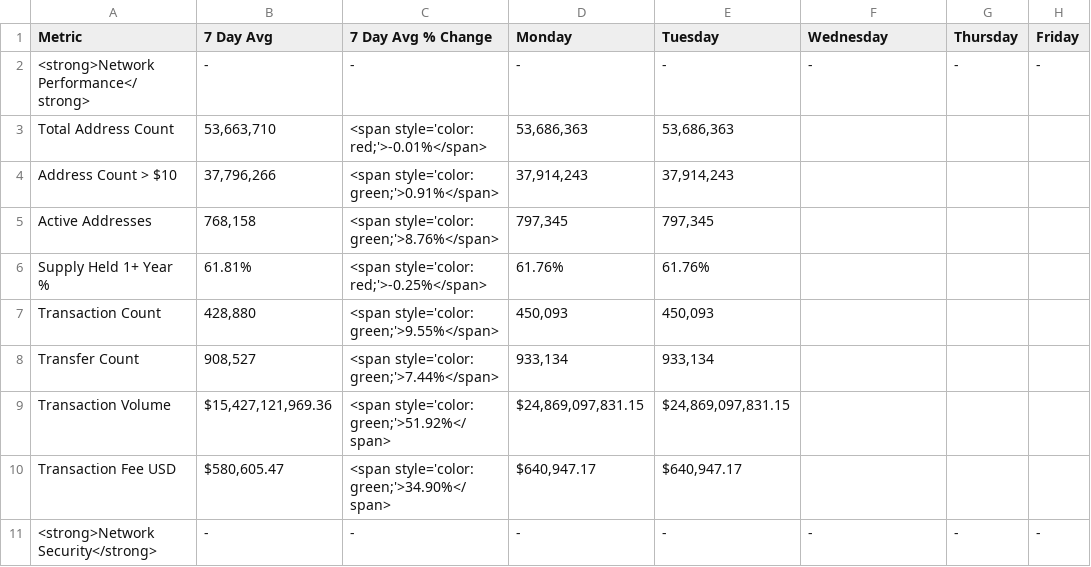
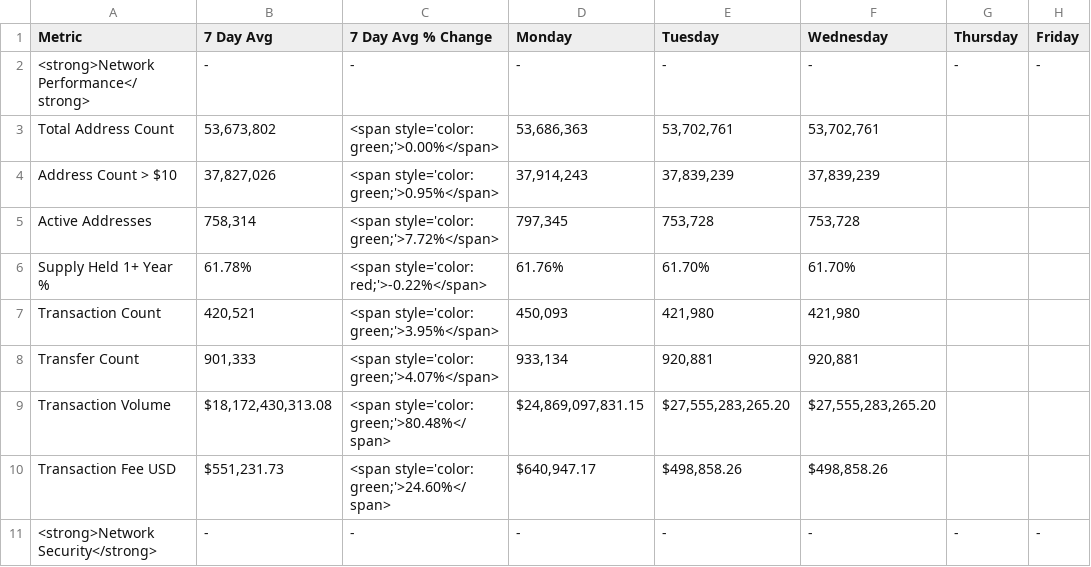
Before and after one commit to SecretSatoshis/Bitcoin-Report-Library, a CSV file: csv/weekly_fundamentals_table.csv, drawn as a sheet; only a part is shown; the diff covers the shown part only; the diff names each change by its address in the sheet, - before the commit and + after, or states it on an @@ line.

```diff
--- a/csv/weekly_fundamentals_table.csv
+++ b/csv/weekly_fundamentals_table.csv
-B3 (7 Day Avg): 53,663,710
+B3 (7 Day Avg): 53,673,802
-C3 (7 Day Avg % Change): <span style='color: red;'>-0.01%</span>
+C3 (7 Day Avg % Change): <span style='color: green;'>0.00%</span>
-E3 (Tuesday): 53,686,363
+E3 (Tuesday): 53,702,761
-F3 (Wednesday): (empty)
+F3 (Wednesday): 53,702,761
-B4 (7 Day Avg): 37,796,266
+B4 (7 Day Avg): 37,827,026
-C4 (7 Day Avg % Change): <span style='color: green;'>0.91%</span>
+C4 (7 Day Avg % Change): <span style='color: green;'>0.95%</span>
-E4 (Tuesday): 37,914,243
+E4 (Tuesday): 37,839,239
-F4 (Wednesday): (empty)
+F4 (Wednesday): 37,839,239
-B5 (7 Day Avg): 768,158
+B5 (7 Day Avg): 758,314
-C5 (7 Day Avg % Change): <span style='color: green;'>8.76%</span>
+C5 (7 Day Avg % Change): <span style='color: green;'>7.72%</span>
-E5 (Tuesday): 797,345
+E5 (Tuesday): 753,728
-F5 (Wednesday): (empty)
+F5 (Wednesday): 753,728
-B6 (7 Day Avg): 61.81%
+B6 (7 Day Avg): 61.78%
-C6 (7 Day Avg % Change): <span style='color: red;'>-0.25%</span>
+C6 (7 Day Avg % Change): <span style='color: red;'>-0.22%</span>
-E6 (Tuesday): 61.76%
+E6 (Tuesday): 61.70%
-F6 (Wednesday): (empty)
+F6 (Wednesday): 61.70%
-B7 (7 Day Avg): 428,880
+B7 (7 Day Avg): 420,521
-C7 (7 Day Avg % Change): <span style='color: green;'>9.55%</span>
+C7 (7 Day Avg % Change): <span style='color: green;'>3.95%</span>
-E7 (Tuesday): 450,093
+E7 (Tuesday): 421,980
-F7 (Wednesday): (empty)
+F7 (Wednesday): 421,980
-B8 (7 Day Avg): 908,527
+B8 (7 Day Avg): 901,333
-C8 (7 Day Avg % Change): <span style='color: green;'>7.44%</span>
+C8 (7 Day Avg % Change): <span style='color: green;'>4.07%</span>
-E8 (Tuesday): 933,134
+E8 (Tuesday): 920,881
-F8 (Wednesday): (empty)
+F8 (Wednesday): 920,881
-B9 (7 Day Avg): $15,427,121,969.36
+B9 (7 Day Avg): $18,172,430,313.08
-C9 (7 Day Avg % Change): <span style='color: green;'>51.92%</span>
+C9 (7 Day Avg % Change): <span style='color: green;'>80.48%</span>
-E9 (Tuesday): $24,869,097,831.15
+E9 (Tuesday): $27,555,283,265.20
-F9 (Wednesday): (empty)
+F9 (Wednesday): $27,555,283,265.20
-B10 (7 Day Avg): $580,605.47
+B10 (7 Day Avg): $551,231.73
-C10 (7 Day Avg % Change): <span style='color: green;'>34.90%</span>
+C10 (7 Day Avg % Change): <span style='color: green;'>24.60%</span>
-E10 (Tuesday): $640,947.17
+E10 (Tuesday): $498,858.26
-F10 (Wednesday): (empty)
+F10 (Wednesday): $498,858.26
```
Also changed, not shown: 48 edited cells elsewhere in this file, csv/monthly_heatmap_data.csv, csv/roi_table.csv, 10 other files.
